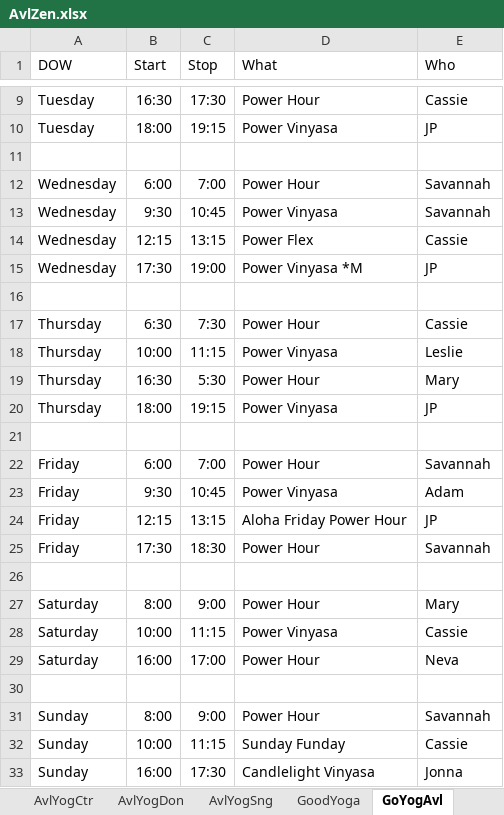
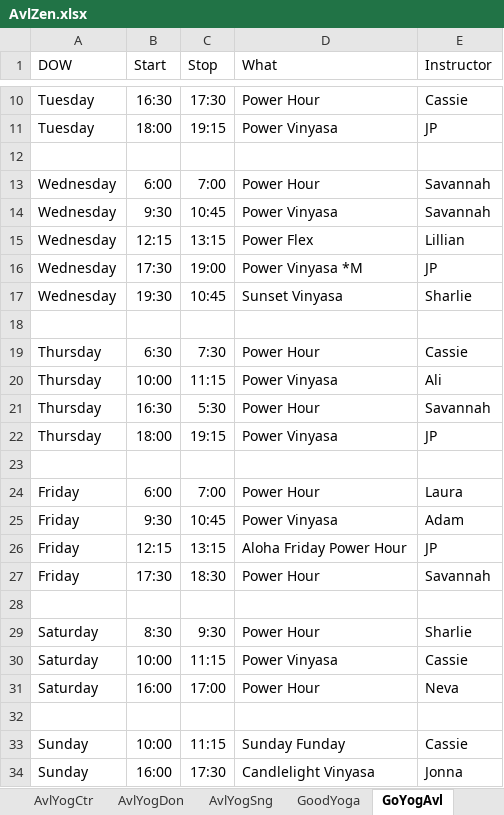
Before and after one commit to holtdan/AvlZen, an Excel workbook: AvlZen/App_Data/AvlZen.xlsx, sheet GoYogAvl, drawn as a sheet; only a part is shown, gaps mark what is left out; values as stored, in another font and other column widths than the file's, no borders; removed rows and columns are numbered as before the commit, all else as after; the diff covers the shown part only; the diff names each change by its address in the sheet, - before the commit and + after, or states it on an @@ line.

```diff
--- a/AvlZen/App_Data/AvlZen.xlsx (sheet GoYogAvl)
+++ b/AvlZen/App_Data/AvlZen.xlsx (sheet GoYogAvl)
-E1: Who
+E1: Instructor
-E15 (Instructor): Cassie
+E15 (Instructor): Lillian
+row 17: Wednesday | 19:30 | 10:45 | Sunset Vinyasa | Sharlie
-E20 (Instructor): Leslie
+E20 (Instructor): Ali
-E21 (Instructor): Mary
+E21 (Instructor): Savannah
-E24 (Instructor): Savannah
+E24 (Instructor): Laura
-B29 (Start): 8:00
+B29 (Start): 8:30
-C29 (Stop): 9:00
+C29 (Stop): 9:30
-E29 (Instructor): Mary
+E29 (Instructor): Sharlie
-row 31: Sunday | 8:00 | 9:00 | Power Hour | Savannah
```
Also changed, not shown: 1 added row and 6 edited cells elsewhere in this sheet, sheet YmcaReut, sheet AvlComYog, sheet YmcaWdfn, sheet WstAvlYog, sheet NrshLifeCtr, sheet AvlYogCtr, 4 more sheets, other sheet tabs.
